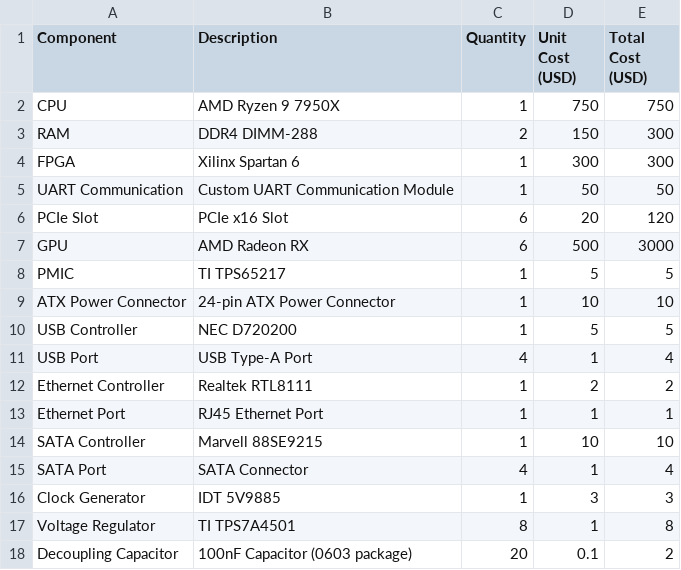
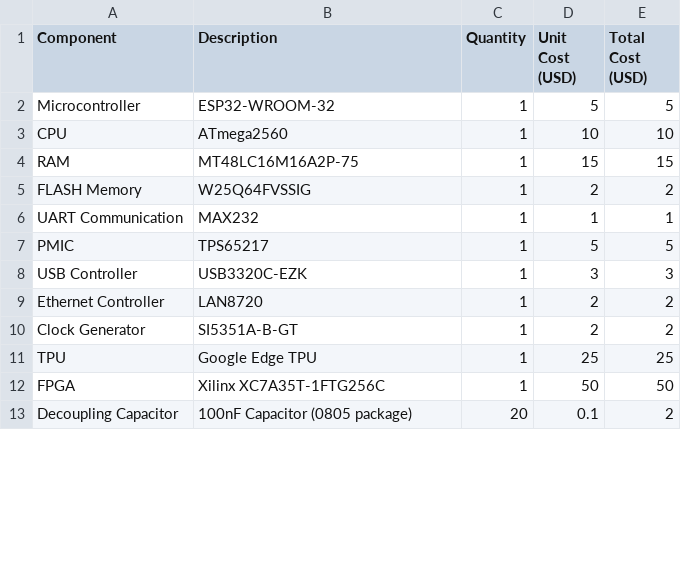
Before and after one commit to HermiTech-LLC/Morty, a CSV file: mother/BOM.csv, drawn as a sheet; only a part is shown; the diff covers the shown part only.

Commit message:
Update BOM.csv

```diff
--- a/mother/BOM.csv
+++ b/mother/BOM.csv
@@ -1,18 +1,13 @@
 Component,Description,Quantity,Unit Cost (USD),Total Cost (USD)
-CPU,AMD Ryzen 9 7950X,1,750,750
-RAM,DDR4 DIMM-288,2,150,300
-FPGA,Xilinx Spartan 6,1,300,300
-UART Communication,Custom UART Communication Module,1,50,50
-PCIe Slot,PCIe x16 Slot,6,20,120
-GPU,AMD Radeon RX,6,500,3000
-PMIC,TI TPS65217,1,5,5
-ATX Power Connector,24-pin ATX Power Connector,1,10,10
-USB Controller,NEC D720200,1,5,5
-USB Port,USB Type-A Port,4,1,4
-Ethernet Controller,Realtek RTL8111,1,2,2
-Ethernet Port,RJ45 Ethernet Port,1,1,1
-SATA Controller,Marvell 88SE9215,1,10,10
-SATA Port,SATA Connector,4,1,4
-Clock Generator,IDT 5V9885,1,3,3
-Voltage Regulator,TI TPS7A4501,8,1,8
-Decoupling Capacitor,100nF Capacitor (0603 package),20,0.1,2
+Microcontroller,ESP32-WROOM-32,1,5,5
+CPU,ATmega2560,1,10,10
+RAM,MT48LC16M16A2P-75,1,15,15
+FLASH Memory,W25Q64FVSSIG,1,2,2
+UART Communication,MAX232,1,1,1
+PMIC,TPS65217,1,5,5
+USB Controller,USB3320C-EZK,1,3,3
+Ethernet Controller,LAN8720,1,2,2
+Clock Generator,SI5351A-B-GT,1,2,2
+TPU,Google Edge TPU,1,25,25
+FPGA,Xilinx XC7A35T-1FTG256C,1,50,50
+Decoupling Capacitor,100nF Capacitor (0805 package),20,0.1,2
```
Also changed, not shown: 3 edited cells elsewhere in this file.
